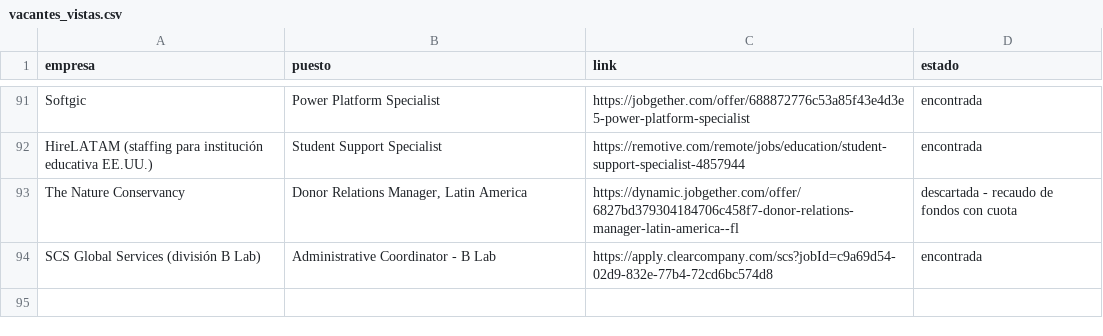
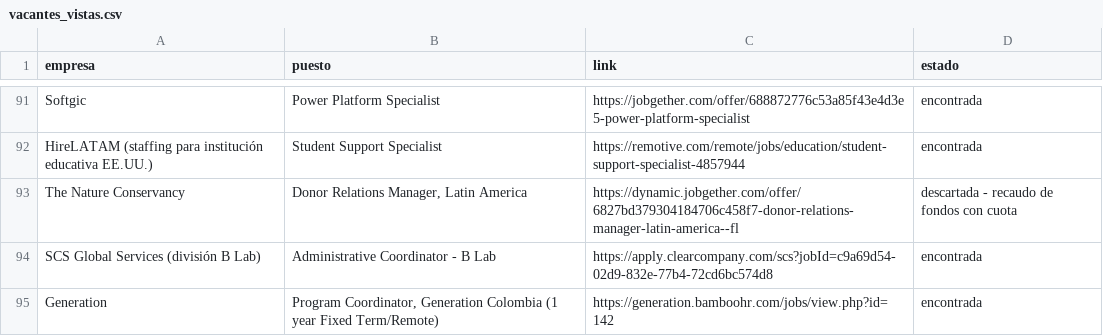
Before and after one commit to Calvotellez/job-search-seenlist, a CSV file: vacantes_vistas.csv, drawn as a sheet; only a part is shown, gaps mark what is left out.

```diff
--- a/vacantes_vistas.csv
+++ b/vacantes_vistas.csv
@@ -94 +94,2 @@ The Nature Conservancy,"Donor Relations Manager, Latin America",https://dynamic.
 "SCS Global Services (división B Lab)",Administrative Coordinator - B Lab,https://apply.clearcompany.com/scs?jobId=c9a69d54-02d9-832e-77b4-72cd6bc574d8,encontrada
+Generation,"Program Coordinator, Generation Colombia (1 year Fixed Term/Remote)",https://generation.bamboohr.com/jobs/view.php?id=142,encontrada
```
